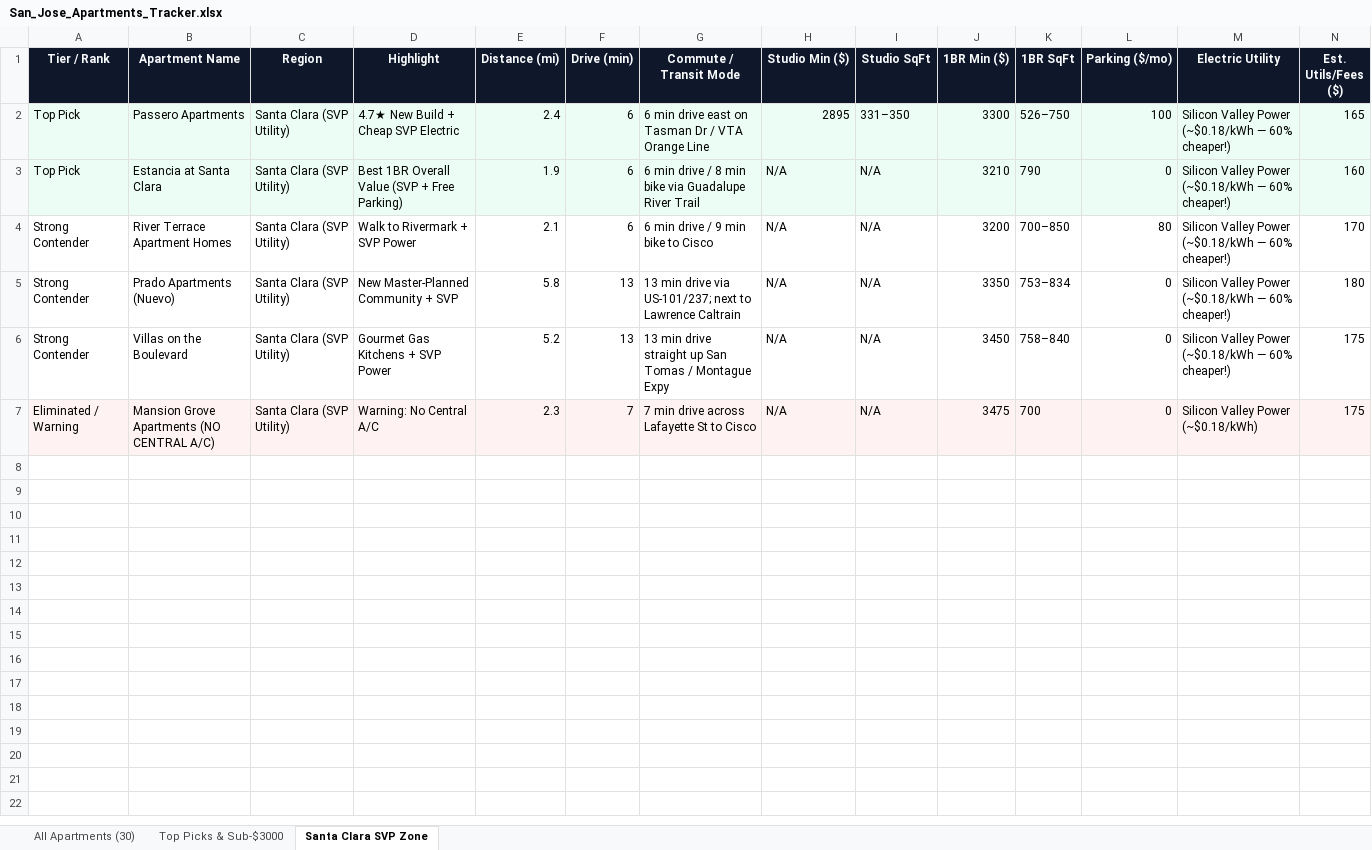
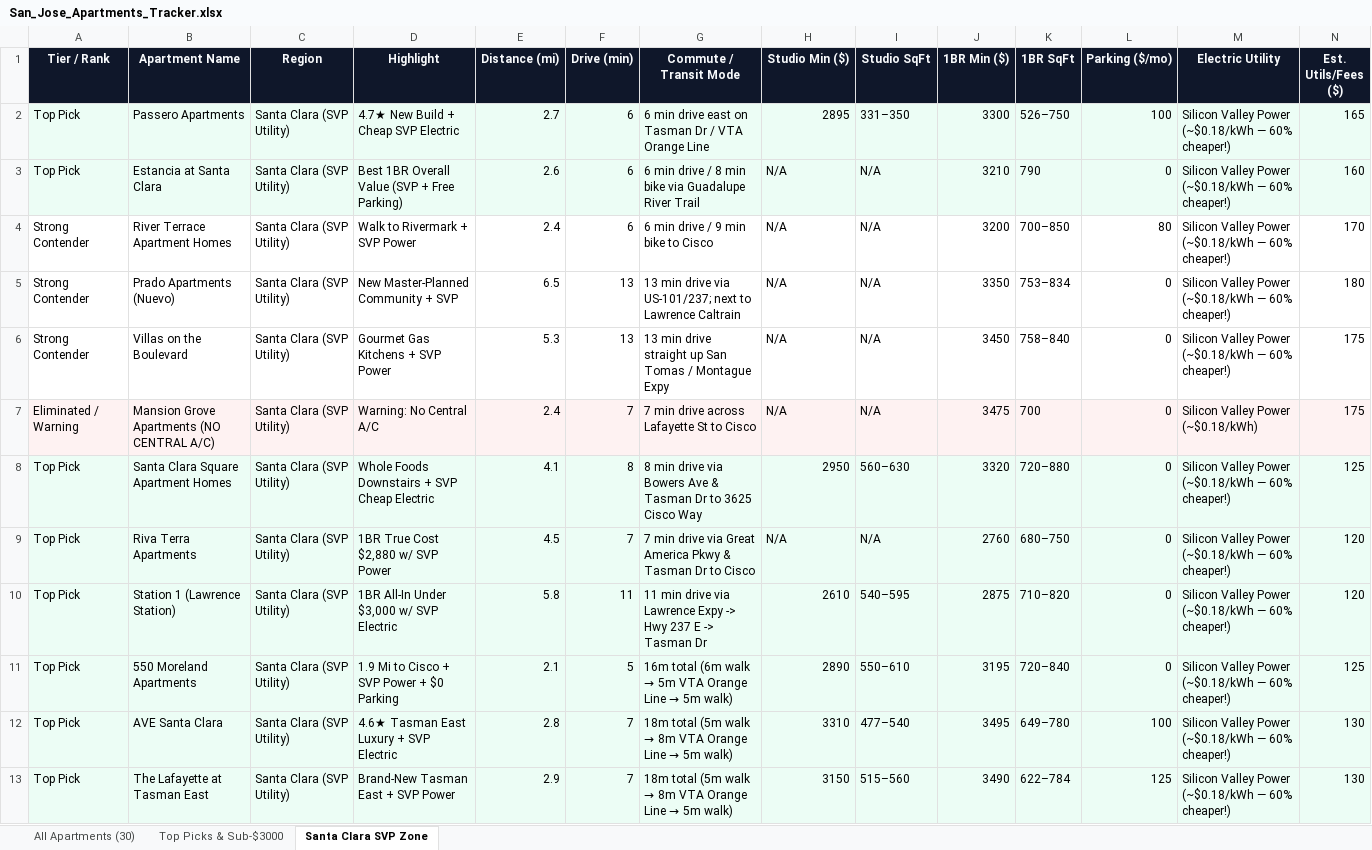
Before and after one commit to AidannM/sj-residence-atlas-95134, an Excel workbook: San_Jose_Apartments_Tracker.xlsx, sheet Santa Clara SVP Zone, drawn as a sheet; only a part is shown; values as stored, in another font and other column widths than the file's, no borders; rows hold the shown columns only; the diff covers the shown part only; the diff names each change by its address in the sheet, - before the commit and + after, or states it on an @@ line.

Commit message:
Expand verified dataset to 91 apartments (90 active qualified <= 10.0 mi of Cisco HQ)

```diff
--- a/San_Jose_Apartments_Tracker.xlsx (sheet Santa Clara SVP Zone)
+++ b/San_Jose_Apartments_Tracker.xlsx (sheet Santa Clara SVP Zone)
-E2 (Distance (mi)): 2.4
+E2 (Distance (mi)): 2.7
-E3 (Distance (mi)): 1.9
+E3 (Distance (mi)): 2.6
-E4 (Distance (mi)): 2.1
+E4 (Distance (mi)): 2.4
-E5 (Distance (mi)): 5.8
+E5 (Distance (mi)): 6.5
-E6 (Distance (mi)): 5.2
+E6 (Distance (mi)): 5.3
-E7 (Distance (mi)): 2.3
+E7 (Distance (mi)): 2.4
+row 8: Top Pick | Santa Clara Square Apartment Homes | Santa Clara (SVP Utility) | Whole Foods Downstairs + SVP Cheap Electric | 4.1 | 8 | 8 min drive via Bowers Ave & Tasman Dr to 3625 Cisco Way | 2950 | 560–630 | 3320 | 720–880 | 0 | Silicon Valley Power (~$0.18/kWh — 60% cheaper!) | 125
+row 9: Top Pick | Riva Terra Apartments | Santa Clara (SVP Utility) | 1BR True Cost $2,880 w/ SVP Power | 4.5 | 7 | 7 min drive via Great America Pkwy & Tasman Dr to Cisco | N/A | N/A | 2760 | 680–750 | 0 | Silicon Valley Power (~$0.18/kWh — 60% cheaper!) | 120
+row 10: Top Pick | Station 1 (Lawrence Station) | Santa Clara (SVP Utility) | 1BR All-In Under $3,000 w/ SVP Electric | 5.8 | 11 | 11 min drive via Lawrence Expy -> Hwy 237 E -> Tasman Dr | 2610 | 540–595 | 2875 | 710–820 | 0 | Silicon Valley Power (~$0.18/kWh — 60% cheaper!) | 120
+row 11: Top Pick | 550 Moreland Apartments | Santa Clara (SVP Utility) | 1.9 Mi to Cisco + SVP Power + $0 Parking | 2.1 | 5 | 16m total (6m walk → 5m VTA Orange Line → 5m walk) | 2890 | 550–610 | 3195 | 720–840 | 0 | Silicon Valley Power (~$0.18/kWh — 60% cheaper!) | 125
+row 12: Top Pick | AVE Santa Clara | Santa Clara (SVP Utility) | 4.6★ Tasman East Luxury + SVP Electric | 2.8 | 7 | 18m total (5m walk → 8m VTA Orange Line → 5m walk) | 3310 | 477–540 | 3495 | 649–780 | 100 | Silicon Valley Power (~$0.18/kWh — 60% cheaper!) | 130
+row 13: Top Pick | The Lafayette at Tasman East | Santa Clara (SVP Utility) | Brand-New Tasman East + SVP Power | 2.9 | 7 | 18m total (5m walk → 8m VTA Orange Line → 5m walk) | 3150 | 515–560 | 3490 | 622–784 | 125 | Silicon Valley Power (~$0.18/kWh — 60% cheaper!) | 130
```
Also changed, not shown: 11 added rows elsewhere in this sheet, sheet All Apartments (30), sheet Top Picks & Sub-$3000, 6 other files.
